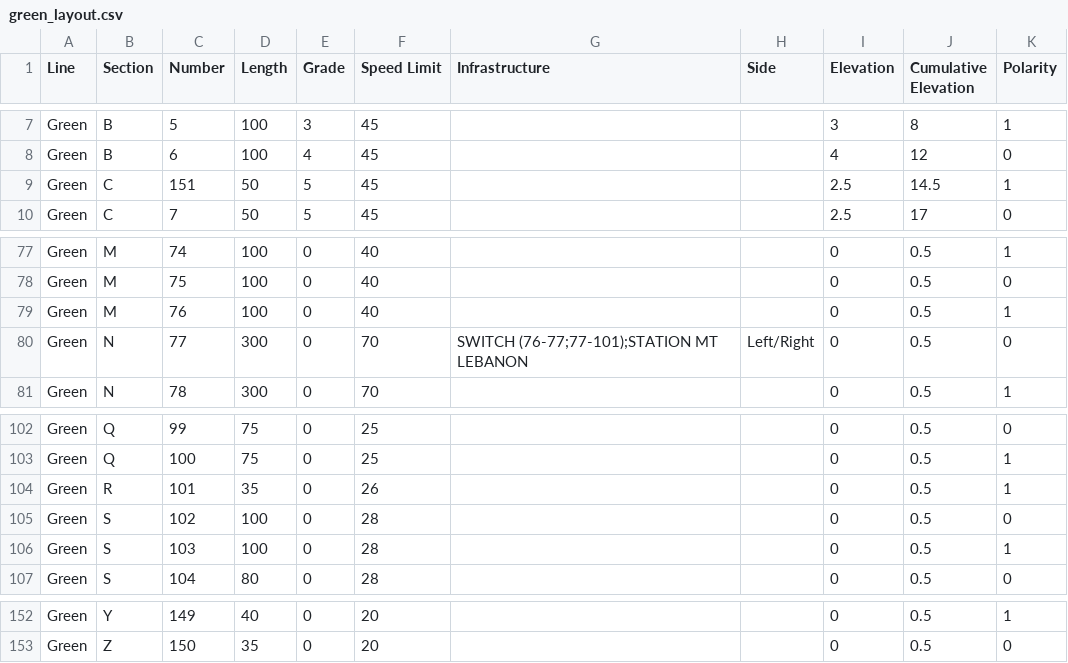
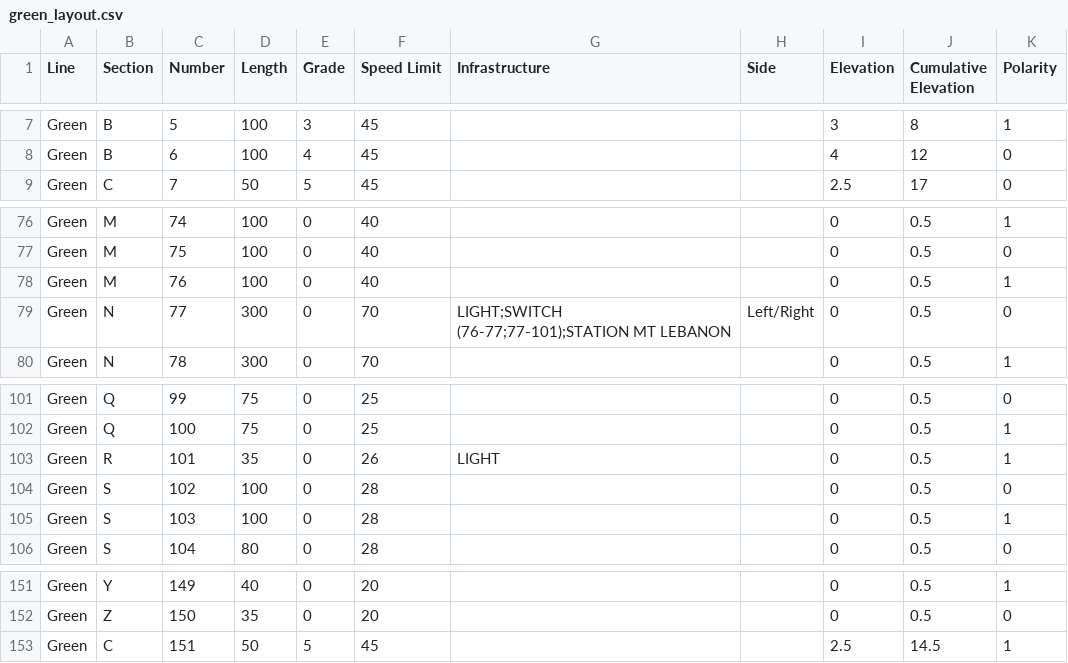
Before and after one commit to karthik-0413/ECE1140_TermProject, a CSV file: green_layout.csv, drawn as a sheet; only a part is shown, gaps mark what is left out; the diff covers the shown part only.

```diff
--- a/green_layout.csv
+++ b/green_layout.csv
@@ -8,3 +8,2 @@ Green,B,5,100,3,45,,,3,8,1
 Green,B,6,100,4,45,,,4,12,0
-Green,C,151,50,5,45,,,2.5,14.5,1
 Green,C,7,50,5,45,,,2.5,17,0
@@ -79,3 +78,3 @@ Green,M,75,100,0,40,,,0,0.5,0
 Green,M,76,100,0,40,,,0,0.5,1
-Green,N,77,300,0,70,SWITCH (76-77;77-101);STATION MT LEBANON,Left/Right,0,0.5,0
+Green,N,77,300,0,70,LIGHT;SWITCH (76-77;77-101);STATION MT LEBANON,Left/Right,0,0.5,0
 Green,N,78,300,0,70,,,0,0.5,1
@@ -103,3 +102,3 @@ Green,Q,99,75,0,25,,,0,0.5,0
 Green,Q,100,75,0,25,,,0,0.5,1
-Green,R,101,35,0,26,,,0,0.5,1
+Green,R,101,35,0,26,LIGHT,,0,0.5,1
 Green,S,102,100,0,28,,,0,0.5,0
@@ -153 +152,2 @@ Green,Y,149,40,0,20,,,0,0.5,1
 Green,Z,150,35,0,20,,,0,0.5,0
+Green,C,151,50,5,45,,,2.5,14.5,1
```
Also changed, not shown: 9 edited cells elsewhere in this file, 3 other files.
